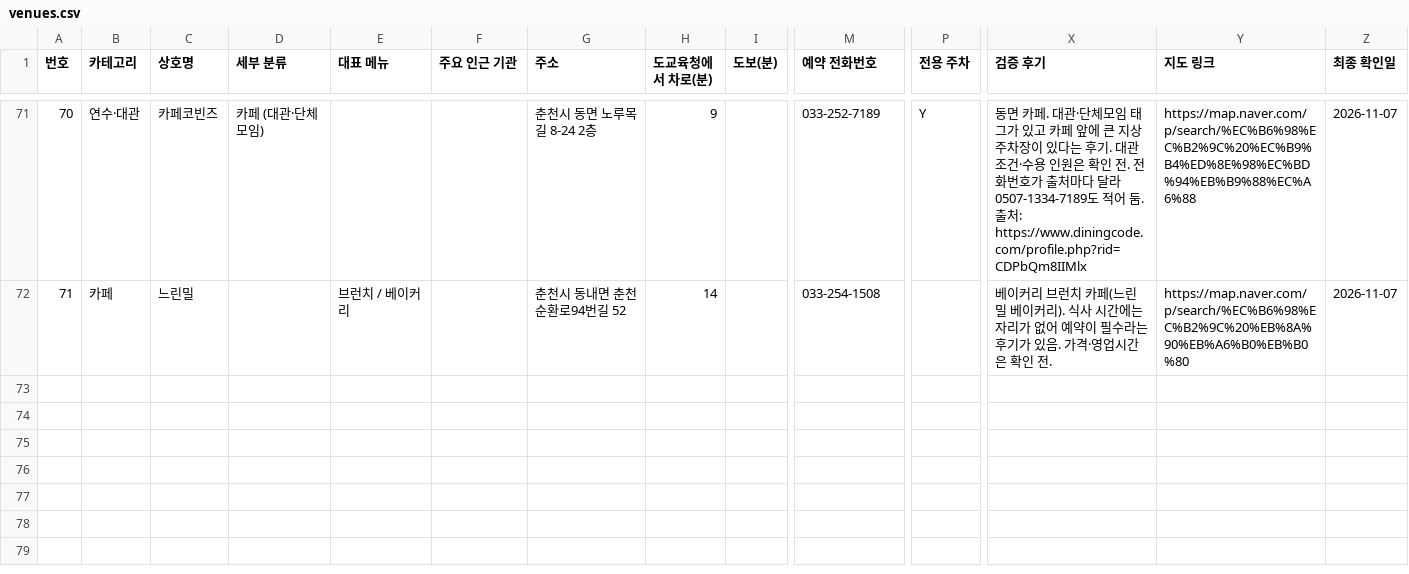
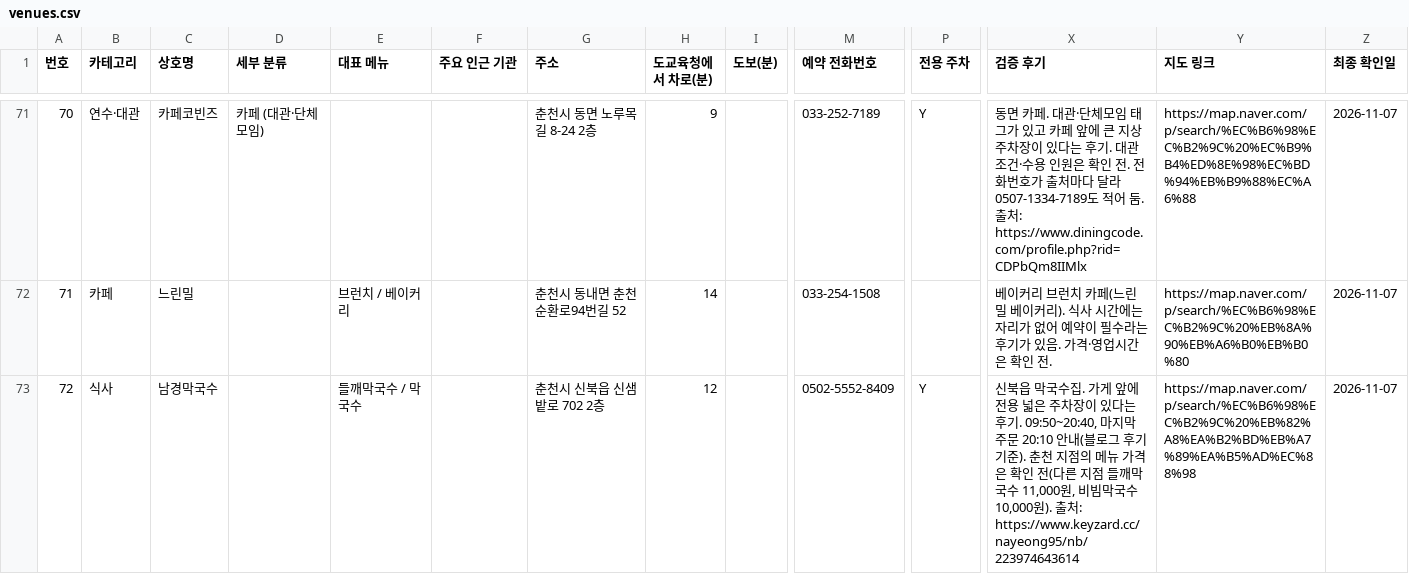
Before and after one commit to setana7714/gangwon-edu-dashboard, a CSV file: public/data/venues.csv, drawn as a sheet; only a part is shown, gaps mark what is left out; rows hold the shown columns only; the diff covers the shown part only; the diff names each change by its address in the sheet, - before the commit and + after, or states it on an @@ line.

```diff
--- a/public/data/venues.csv
+++ b/public/data/venues.csv
+row 73: 72 | 식사 | 남경막국수 |  | 들깨막국수 / 막국수 |  | 춘천시 신북읍 신샘밭로 702 2층 | 12 |  | 0502-5552-8409 | Y | 신북읍 막국수집. 가게 앞에 전용 넓은 주차장이 있다는 후기. 09:50~20:40, 마지막 주문 20:10 안내(블로그 후기 기준). 춘천 지점의 메뉴 가격은 확인 전(다른 지점 들깨막국수 11,000원, 비빔막국수 10,000원). 출처: https://www.keyzard.cc/nayeong95/nb/223974643614 | https://map.naver.com/p/search/%EC%B6%98%EC%B2%9C%20%EB%82%A8%EA%B2%BD%EB%A7%89%EA%B5%AD%EC%88%98 | 2026-11-07
```
Also changed, not shown: 1 added row elsewhere in this file.
